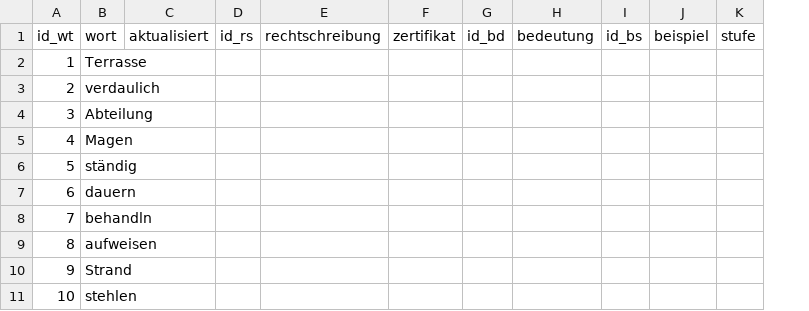
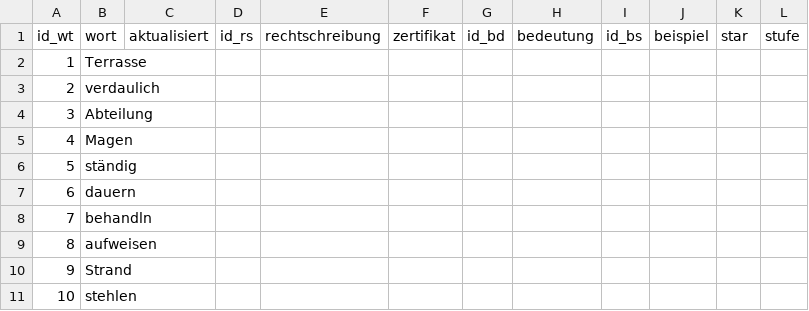
Before and after one commit to DerJoker/duden-py, a CSV file: src/anki/wort.csv, drawn as a sheet; the diff names each change by its address in the sheet, - before the commit and + after, or states it on an @@ line.

Commit message:
attribute star

```diff
--- a/src/anki/wort.csv
+++ b/src/anki/wort.csv
+column K (star), empty
```
